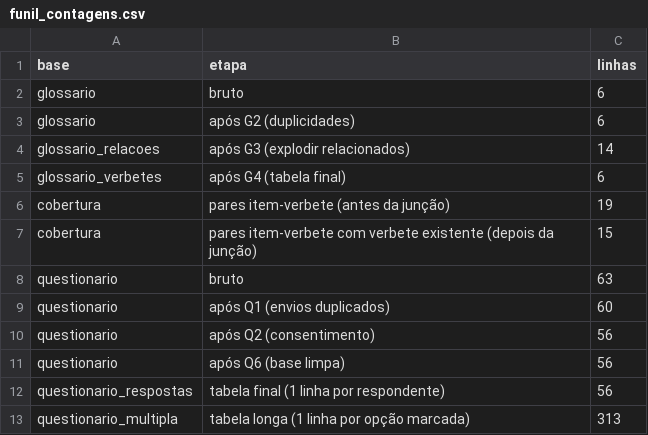
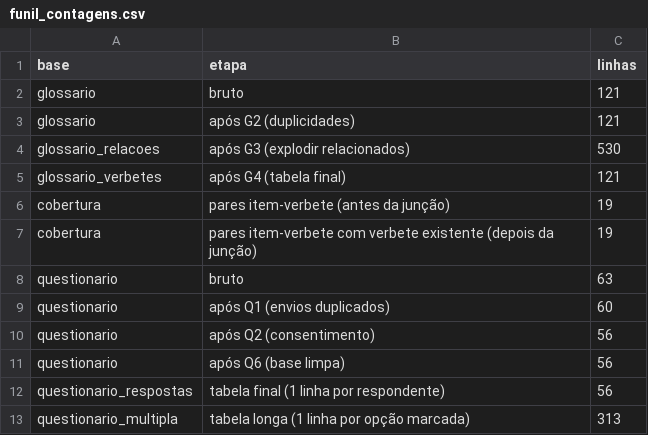
Before and after one commit to laurentinoanabia/TPAEII_equipe01, a CSV file: outputs/funil_contagens.csv, drawn as a sheet.

```diff
--- a/outputs/funil_contagens.csv
+++ b/outputs/funil_contagens.csv
@@ -1,8 +1,8 @@
 base,etapa,linhas
-glossario,bruto,6
-glossario,após G2 (duplicidades),6
-glossario_relacoes,após G3 (explodir relacionados),14
-glossario_verbetes,após G4 (tabela final),6
+glossario,bruto,121
+glossario,após G2 (duplicidades),121
+glossario_relacoes,após G3 (explodir relacionados),530
+glossario_verbetes,após G4 (tabela final),121
 cobertura,pares item-verbete (antes da junção),19
-cobertura,pares item-verbete com verbete existente (depois da junção),15
+cobertura,pares item-verbete com verbete existente (depois da junção),19
 questionario,bruto,63
```
Also changed, not shown: data/processed/glossario_cobertura_questionario.csv, outputs/registro_aquisicao.csv, 19 other files.
